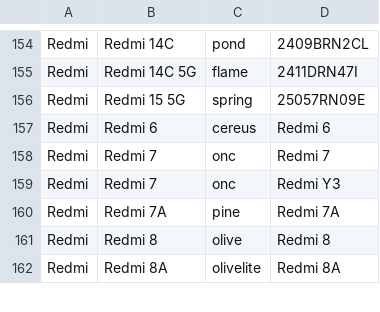
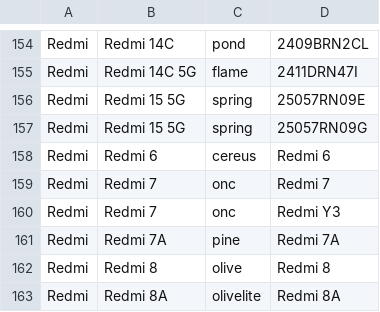
Before and after one commit to parserpp/get_android_data, a CSV file: data/mi_gms_devices.csv, drawn as a sheet; only a part is shown, gaps mark what is left out; the diff names each change by its address in the sheet, - before the commit and + after, or states it on an @@ line.

```diff
--- a/data/mi_gms_devices.csv
+++ b/data/mi_gms_devices.csv
+row 157: Redmi | Redmi 15 5G | spring | 25057RN09G
```
